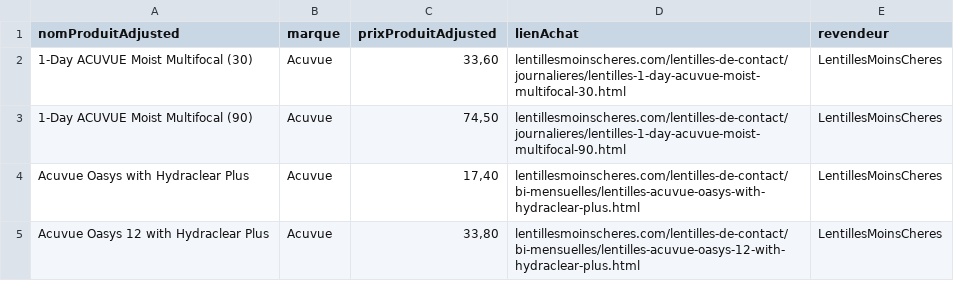
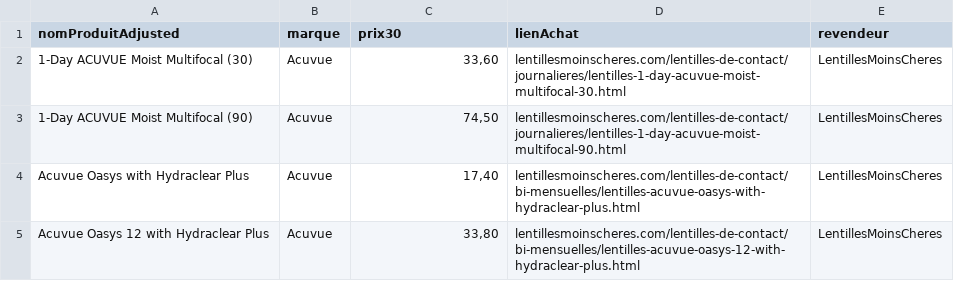
Before and after one commit to franklinliot/lenti, a CSV file: csv/cleanLentilles.csv, drawn as a sheet; only a part is shown.

```diff
--- a/csv/cleanLentilles.csv
+++ b/csv/cleanLentilles.csv
@@ -1,2 +1,2 @@
-nomProduitAdjusted,marque,prixProduitAdjusted,lienAchat,revendeur
+nomProduitAdjusted,marque,prix30,lienAchat,revendeur
   1-Day ACUVUE Moist Multifocal (30)  ,Acuvue,"33,60",lentillesmoinscheres.com/lentilles-de-contact/journalieres/lentilles-1-day-acuvue-moist-multifocal-30.html,LentillesMoinsCheres
```
Also changed, not shown: csv/LentillesMoinsCheresDaily.csv, 3 other files.
